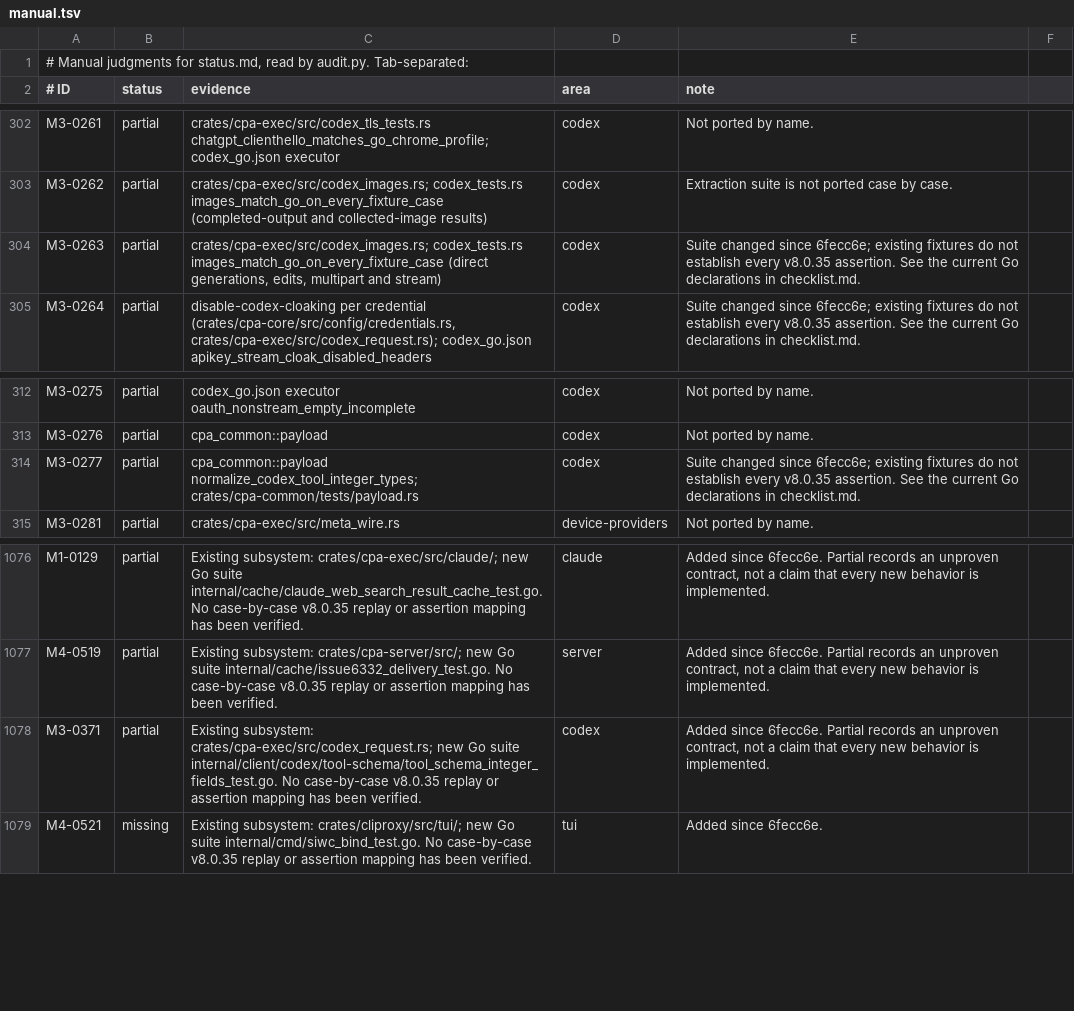
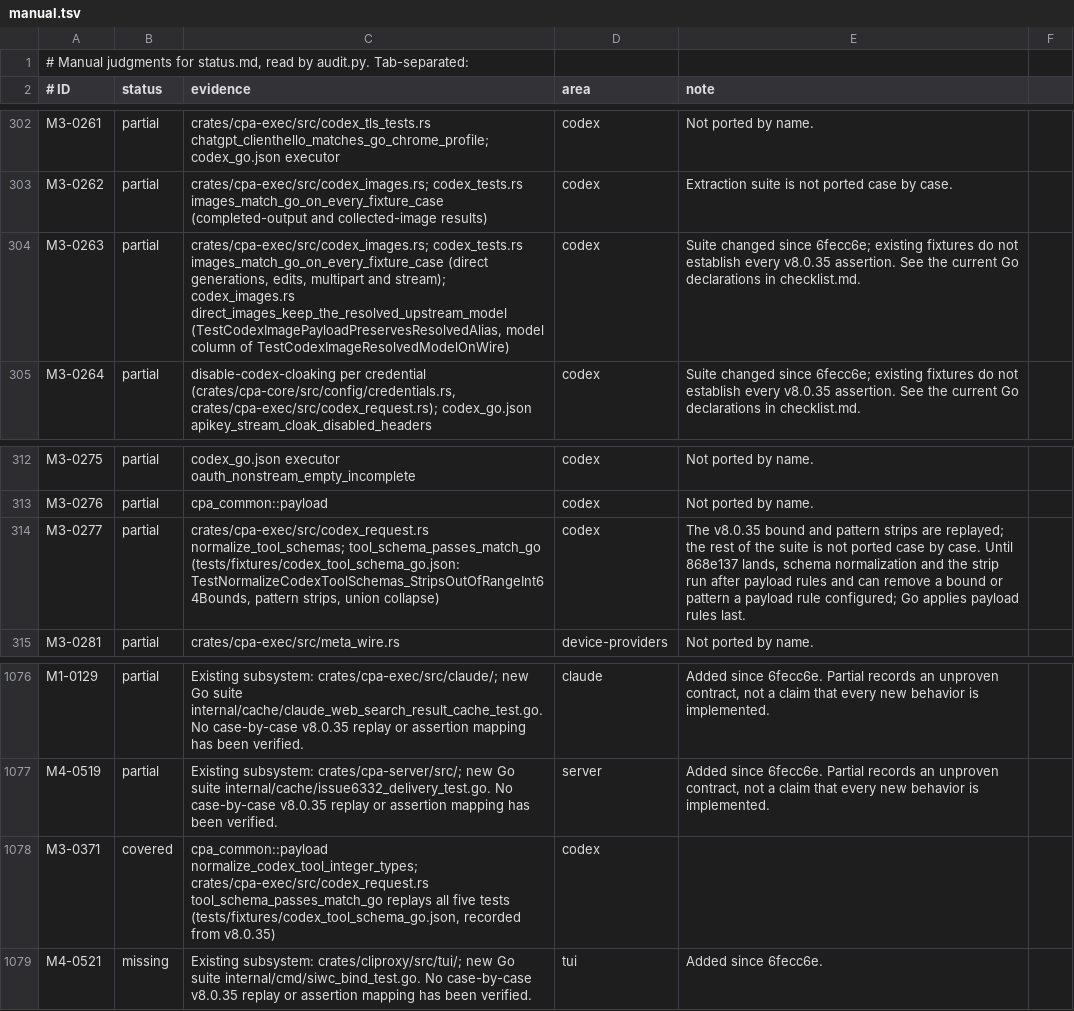
Before and after one commit to DarkEden-coding/sub-api-proxy, a TSV file: docs/parity-audit/manual.tsv, drawn as a sheet; only a part is shown, gaps mark what is left out.

Commit message:
Codex image model, reasoning-effort record and tool schema passes at Go v8.0.35 (#125)
* Codex direct image model and finalized reasoning-effort record (51bde0ff, c7b4d573)

Co-authored-by: Amp <amp@ampcode.com>
Amp-Thread-ID: https://ampcode.com/threads/T-01a15a6b-dbe7-72db-ac65-6b896ff6e21e

* Codex tool schema passes at Go v8.0.35 (d7914afd, 57d005fe)

NormalizeCodexToolIntegerTypes gains d7914afd's field paths, tool aliases and
named namespaces. NormalizeCodexToolSchemas now strips unsupported regex
patterns and out-of-range int64 bounds (57d005fe) and re-encodes changed
schemas as Go does. The Go util schema helpers move to cpa_common::schema.
Both passes replay goldens recorded from v8.0.35; the payload golden is
re-recorded at v8.0.35 (only the unnamed-namespace case changes).

Co-authored-by: Amp <amp@ampcode.com>
Amp-Thread-ID: https://ampcode.com/threads/T-01a15a6b-dbe7-72db-ac65-6b896ff6e21e

* Regenerate the parity audit

Amp-Thread-ID: https://ampcode.com/threads/T-01a15a6b-dbe7-72db-ac65-6b896ff6e21e
Co-authored-by: Amp <amp@ampcode.com>

* Record usage from the sent Codex body; image wire test; payload ordering note

The usage record now reads the body after input-ID sanitation, the bytes Go's
cacheHelper returns. A mock-upstream test sends a configured prefixed image
model over JSON and multipart. The 868e137 row and M3-0277 record that Codex
schema passes run after payload rules until the payload finalizer lands.

Co-authored-by: Amp <amp@ampcode.com>
Amp-Thread-ID: https://ampcode.com/threads/T-01a15a6b-dbe7-72db-ac65-6b896ff6e21e

* Regenerate the parity audit

Amp-Thread-ID: https://ampcode.com/threads/T-01a15a6b-dbe7-72db-ac65-6b896ff6e21e
Co-authored-by: Amp <amp@ampcode.com>

---------

Co-authored-by: Amp <amp@ampcode.com>

```diff
--- a/docs/parity-audit/manual.tsv
+++ b/docs/parity-audit/manual.tsv
@@ -303,3 +303,3 @@ M3-0261	partial	crates/cpa-exec/src/codex_tls_tests.rs chatgpt_clienthello_match
 M3-0262	partial	crates/cpa-exec/src/codex_images.rs; codex_tests.rs images_match_go_on_every_fixture_case (completed-output and collected-image results)	codex	Extraction suite is not ported case by case.
-M3-0263	partial	crates/cpa-exec/src/codex_images.rs; codex_tests.rs images_match_go_on_every_fixture_case (direct generations, edits, multipart and stream)	codex	Suite changed since 6fecc6e; existing fixtures do not establish every v8.0.35 assertion. See the current Go declarations in checklist.md.
+M3-0263	partial	crates/cpa-exec/src/codex_images.rs; codex_tests.rs images_match_go_on_every_fixture_case (direct generations, edits, multipart and stream); codex_images.rs direct_images_keep_the_resolved_upstream_model (TestCodexImagePayloadPreservesResolvedAlias, model column of TestCodexImageResolvedModelOnWire)	codex	Suite changed since 6fecc6e; existing fixtures do not establish every v8.0.35 assertion. See the current Go declarations in checklist.md.
 M3-0264	partial	disable-codex-cloaking per credential (crates/cpa-core/src/config/credentials.rs, crates/cpa-exec/src/codex_request.rs); codex_go.json apikey_stream_cloak_disabled_headers	codex	Suite changed since 6fecc6e; existing fixtures do not establish every v8.0.35 assertion. See the current Go declarations in checklist.md.
@@ -313,3 +313,3 @@ M3-0275	partial	codex_go.json executor oauth_nonstream_empty_incomplete	codex	No
 M3-0276	partial	cpa_common::payload	codex	Not ported by name.
-M3-0277	partial	cpa_common::payload normalize_codex_tool_integer_types; crates/cpa-common/tests/payload.rs	codex	Suite changed since 6fecc6e; existing fixtures do not establish every v8.0.35 assertion. See the current Go declarations in checklist.md.
+M3-0277	partial	crates/cpa-exec/src/codex_request.rs normalize_tool_schemas; tool_schema_passes_match_go (tests/fixtures/codex_tool_schema_go.json: TestNormalizeCodexToolSchemas_StripsOutOfRangeInt64Bounds, pattern strips, union collapse)	codex	The v8.0.35 bound and pattern strips are replayed; the rest of the suite is not ported case by case. Until 868e137 lands, schema normalization and the strip run after payload rules and can remove a bound or pattern a payload rule configured; Go applies payload rules last.
 M3-0281	partial	crates/cpa-exec/src/meta_wire.rs	device-providers	Not ported by name.
@@ -1077,3 +1077,3 @@ M1-0129	partial	Existing subsystem: crates/cpa-exec/src/claude/; new Go suite in
 M4-0519	partial	Existing subsystem: crates/cpa-server/src/; new Go suite internal/cache/issue6332_delivery_test.go. No case-by-case v8.0.35 replay or assertion mapping has been verified.	server	Added since 6fecc6e. Partial records an unproven contract, not a claim that every new behavior is implemented.
-M3-0371	partial	Existing subsystem: crates/cpa-exec/src/codex_request.rs; new Go suite internal/client/codex/tool-schema/tool_schema_integer_fields_test.go. No case-by-case v8.0.35 replay or assertion mapping has been verified.	codex	Added since 6fecc6e. Partial records an unproven contract, not a claim that every new behavior is implemented.
+M3-0371	covered	cpa_common::payload normalize_codex_tool_integer_types; crates/cpa-exec/src/codex_request.rs tool_schema_passes_match_go replays all five tests (tests/fixtures/codex_tool_schema_go.json, recorded from v8.0.35)	codex	
 M4-0521	missing	Existing subsystem: crates/cliproxy/src/tui/; new Go suite internal/cmd/siwc_bind_test.go. No case-by-case v8.0.35 replay or assertion mapping has been verified.	tui	Added since 6fecc6e.
```
Also changed, not shown: 18 other files.
